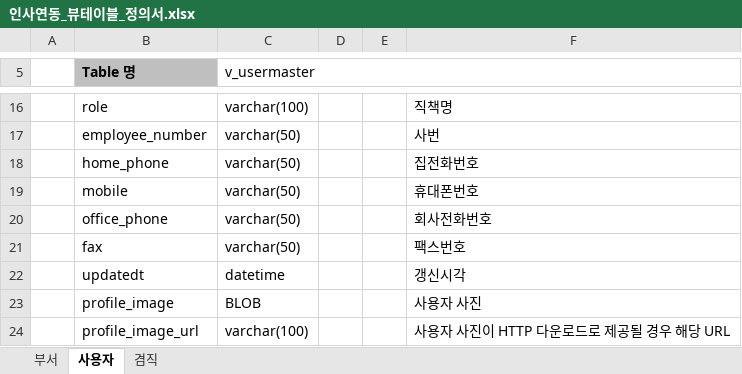
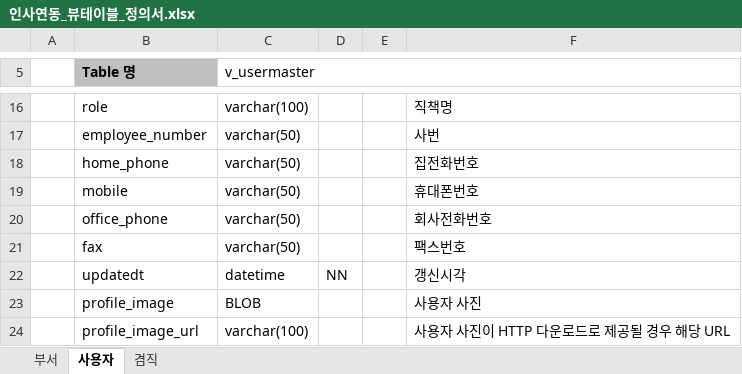
Before and after one commit to Shim8934/refactor_ezFlow4Java, an Excel workbook: docs/tech/ezSyncServer/인사연동_뷰테이블_정의서.xlsx, sheet 사용자, drawn as a sheet; only a part is shown, gaps mark what is left out; values as stored, in another font and other column widths than the file's, no borders; the diff names each change by its address in the sheet, - before the commit and + after, or states it on an @@ line.

```diff
--- a/docs/tech/ezSyncServer/인사연동_뷰테이블_정의서.xlsx (sheet 사용자)
+++ b/docs/tech/ezSyncServer/인사연동_뷰테이블_정의서.xlsx (sheet 사용자)
-D22: (empty)
+D22: NN
```
Also changed, not shown: sheet 겸직.
